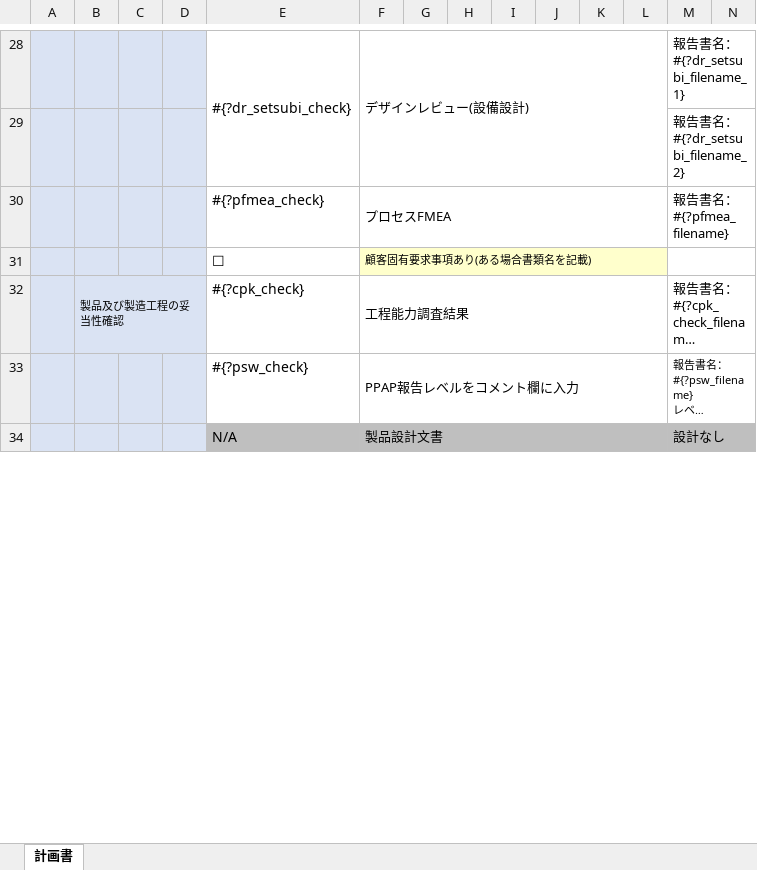
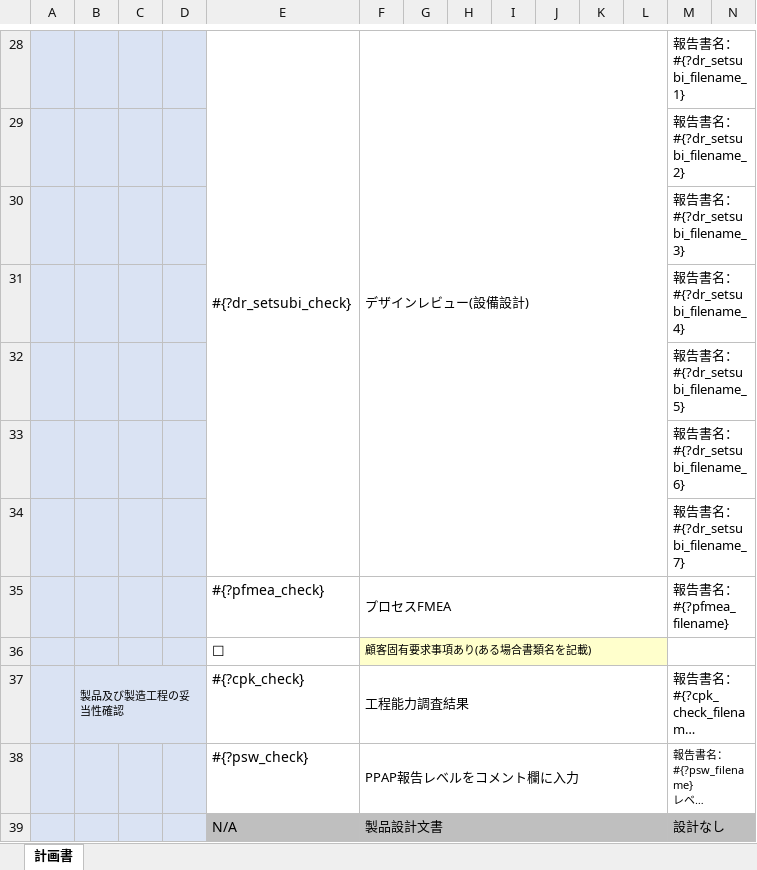
Before and after one commit to Yasu2019/Clawdbot, an Excel workbook: iatf_system/lib/excel_templates/apqp_plan_report_modified.xlsx, sheet 計画書, drawn as a sheet; only a part is shown, gaps mark what is left out; long unchanged cells end in …; values as stored, in another font and other column widths than the file's, no borders; charts and pictures not drawn; rows hold the shown columns only; the diff names each change by its address in the sheet, - before the commit and + after, or states it on an @@ line.

```diff
--- a/iatf_system/lib/excel_templates/apqp_plan_report_modified.xlsx (sheet 計画書)
+++ b/iatf_system/lib/excel_templates/apqp_plan_report_modified.xlsx (sheet 計画書)
+row 30:  |  |  |  |  |  |  |  |  |  |  |  | 報告書名：#{?dr_setsubi_filename_3}
+row 31:  |  |  |  |  |  |  |  |  |  |  |  | 報告書名：#{?dr_setsubi_filename_4}
+row 32:  |  |  |  |  |  |  |  |  |  |  |  | 報告書名：#{?dr_setsubi_filename_5}
+row 33:  |  |  |  |  |  |  |  |  |  |  |  | 報告書名：#{?dr_setsubi_filename_6}
+row 34:  |  |  |  |  |  |  |  |  |  |  |  | 報告書名：#{?dr_setsubi_filename_7}
```
Also changed, not shown: iatf_system/lib/excel_templates/process_design_plan_report_modified.xlsx, 5 other files.
